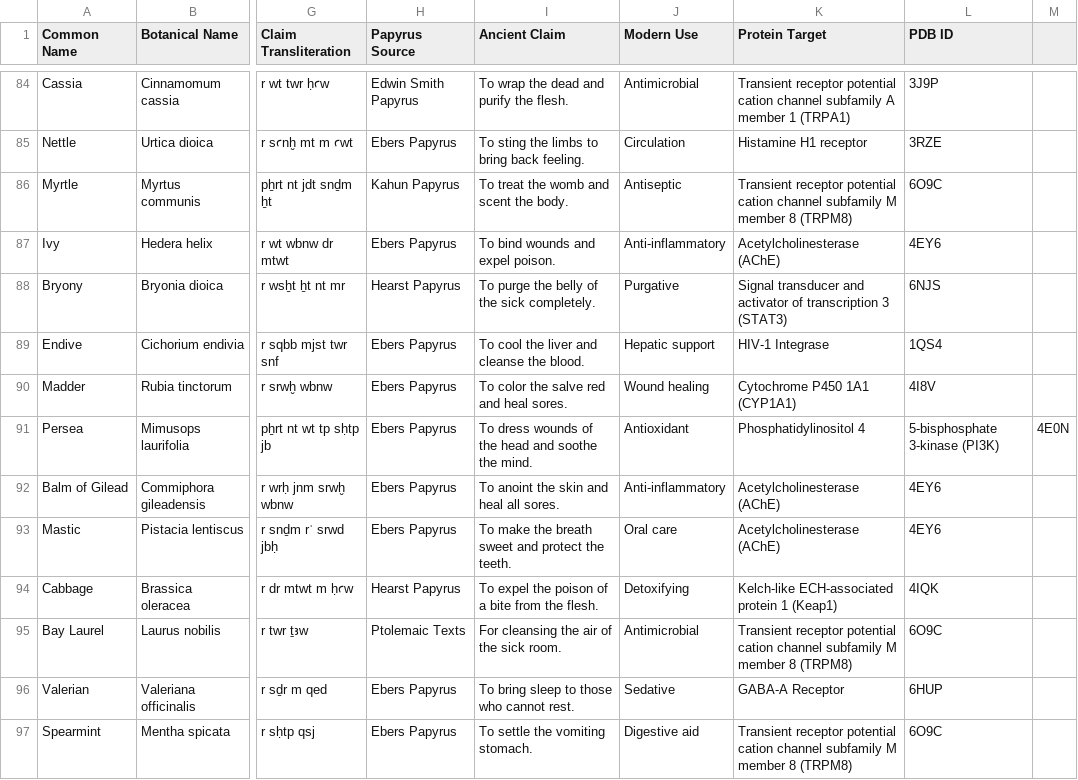
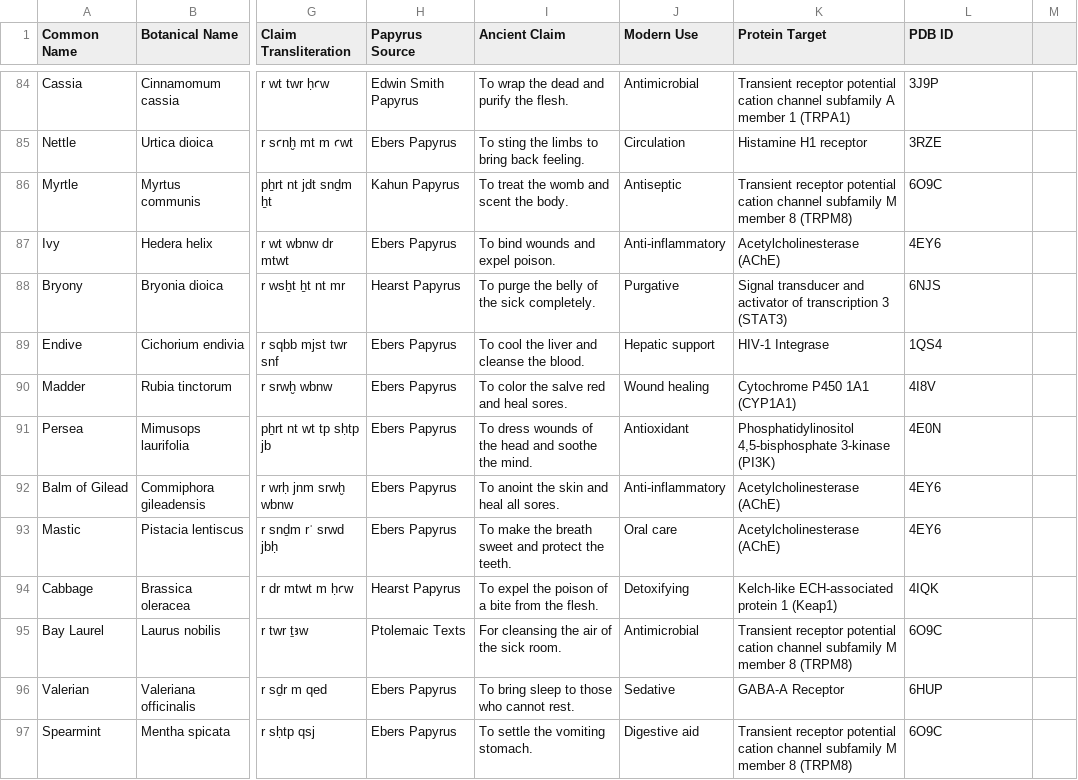
Before and after one commit to simranailani2-cmyk/Kemet.Dock, a CSV file: kemet_data.csv, drawn as a sheet; only a part is shown, gaps mark what is left out; the diff names each change by its address in the sheet, - before the commit and + after, or states it on an @@ line.

Commit message:
Fix duplicate entry for Persea in kemet_data.csv

```diff
--- a/kemet_data.csv
+++ b/kemet_data.csv
-K91 (Protein Target): Phosphatidylinositol 4
+K91 (Protein Target): Phosphatidylinositol 4,5-bisphosphate 3-kinase (PI3K)
-L91 (PDB ID): 5-bisphosphate 3-kinase (PI3K)
+L91 (PDB ID): 4E0N
-M91: 4E0N
+M91: (empty)
```
